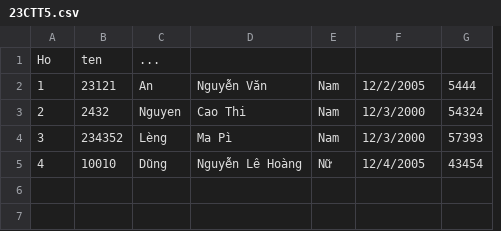
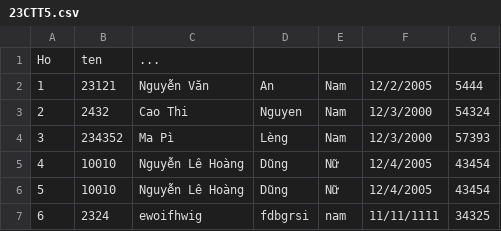
Before and after one commit to minhthang2k5/Project-bonus, a CSV file: ConsoleApplication1/listYear/1-1/Danh sach cac lop/23CTT5.csv, drawn as a sheet; removed rows and columns are numbered as before the commit, all else as after; the diff names each change by its address in the sheet, - before the commit and + after, or states it on an @@ line.

```diff
--- a/ConsoleApplication1/listYear/1-1/Danh sach cac lop/23CTT5.csv
+++ b/ConsoleApplication1/listYear/1-1/Danh sach cac lop/23CTT5.csv
-column C, rows 1-5: ... | An | Nguyen | Lèng | Dũng
+column D, rows 2-5: An | Nguyen | Lèng | Dũng
-C1: (empty)
+C1: ...
+row 6: 5 | 10010 | Nguyễn Lê Hoàng | Dũng | Nữ | 12/4/2005 | 43454
+row 7: 6 | 2324 | ewoifhwig | fdbgrsi | nam | 11/11/1111 | 34325
```
Also changed, not shown: ConsoleApplication1/listYear/1-1/Danh sach cac lop/23CTT4.csv, 5 other files.
